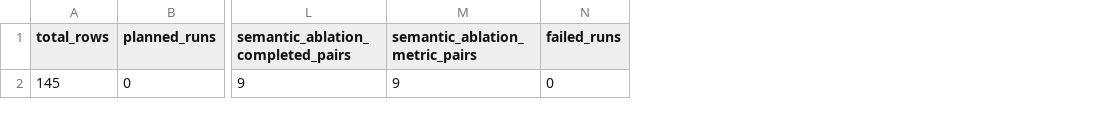
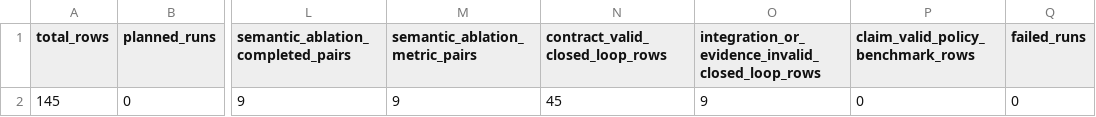
Before and after one commit to amtellezfernandez/AlpaBridge, a CSV file: artifacts/cvm/results/summary.csv, drawn as a sheet; only a part is shown, gaps mark what is left out; the diff names each change by its address in the sheet, - before the commit and + after, or states it on an @@ line.

Commit message:
Clarify integration versus policy failure boundary

```diff
--- a/artifacts/cvm/results/summary.csv
+++ b/artifacts/cvm/results/summary.csv
+column N (contract_valid_closed_loop_rows), row 2: 45
+column O, rows 1-2: integration_or_evidence_invalid_closed_loop_rows | 9
+column P, rows 1-2: claim_valid_policy_benchmark_rows | 0
```
Also changed, not shown: 13 other files.
